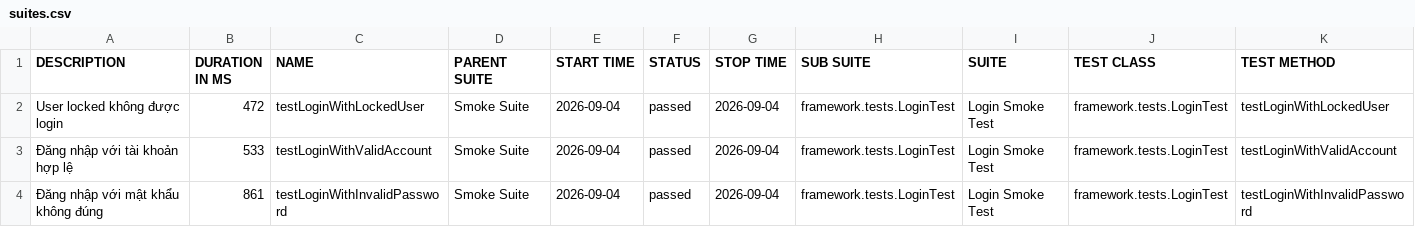
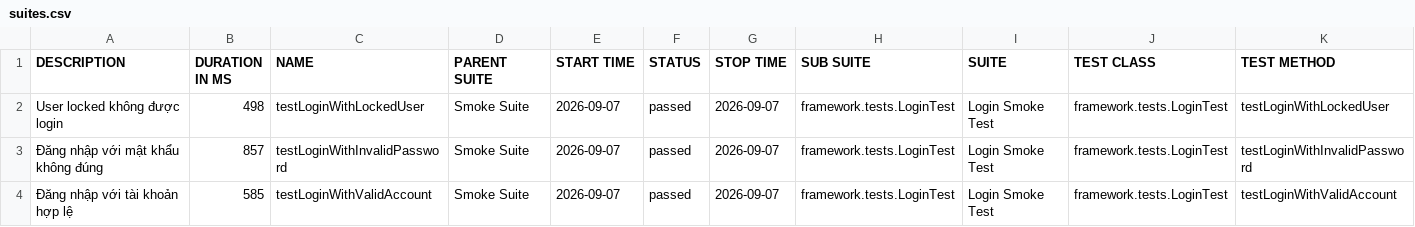
Before and after one commit to maiphun1412/selenium-framework, a CSV file: data/suites.csv, drawn as a sheet.

```diff
--- a/data/suites.csv
+++ b/data/suites.csv
@@ -1,4 +1,4 @@
 "DESCRIPTION","DURATION IN MS","NAME","PARENT SUITE","START TIME","STATUS","STOP TIME","SUB SUITE","SUITE","TEST CLASS","TEST METHOD"
-"User locked không được login","472","testLoginWithLockedUser","Smoke Suite","2026-09-04","passed","2026-09-04","framework.tests.LoginTest","Login Smoke Test","framework.tests.LoginTest","testLoginWithLockedUser"
-"Đăng nhập với tài khoản hợp lệ","533","testLoginWithValidAccount","Smoke Suite","2026-09-04","passed","2026-09-04","framework.tests.LoginTest","Login Smoke Test","framework.tests.LoginTest","testLoginWithValidAccount"
-"Đăng nhập với mật khẩu không đúng","861","testLoginWithInvalidPassword","Smoke Suite","2026-09-04","passed","2026-09-04","framework.tests.LoginTest","Login Smoke Test","framework.tests.LoginTest","testLoginWithInvalidPassword"
+"User locked không được login","498","testLoginWithLockedUser","Smoke Suite","2026-09-07","passed","2026-09-07","framework.tests.LoginTest","Login Smoke Test","framework.tests.LoginTest","testLoginWithLockedUser"
+"Đăng nhập với mật khẩu không đúng","857","testLoginWithInvalidPassword","Smoke Suite","2026-09-07","passed","2026-09-07","framework.tests.LoginTest","Login Smoke Test","framework.tests.LoginTest","testLoginWithInvalidPassword"
+"Đăng nhập với tài khoản hợp lệ","585","testLoginWithValidAccount","Smoke Suite","2026-09-07","passed","2026-09-07","framework.tests.LoginTest","Login Smoke Test","framework.tests.LoginTest","testLoginWithValidAccount"
```
Also changed, not shown: 34 other files.
